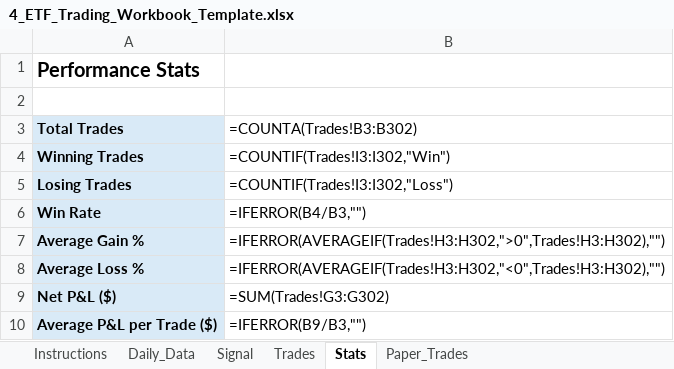
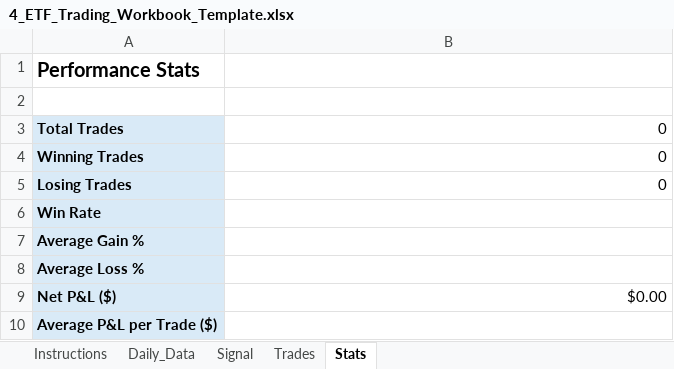
Before and after one commit to mrpink970/4-etf-trading-plan, an Excel workbook: 4_ETF_Trading_Workbook_Template.xlsx, sheet Stats, drawn as a sheet; values as stored, in another font and other column widths than the file's, no borders; formulas without a stored value are shown as written; the diff names each change by its address in the sheet, - before the commit and + after, or states it on an @@ line.

```diff
--- a/4_ETF_Trading_Workbook_Template.xlsx (sheet Stats)
+++ b/4_ETF_Trading_Workbook_Template.xlsx (sheet Stats)
-sheet tab: Paper_Trades
-B3: =COUNTA(Trades!B3:B302)
+B3: 0
-B4: =COUNTIF(Trades!I3:I302,"Win")
+B4: 0
-B5: =COUNTIF(Trades!I3:I302,"Loss")
+B5: 0
-B6: =IFERROR(B4/B3,"")
+B6: (empty)
-B7: =IFERROR(AVERAGEIF(Trades!H3:H302,">0",Trades!H3:H302),"")
+B7: (empty)
-B8: =IFERROR(AVERAGEIF(Trades!H3:H302,"<0",Trades!H3:H302),"")
+B8: (empty)
-B9: =SUM(Trades!G3:G302)
+B9: $0.00
-B10: =IFERROR(B9/B3,"")
+B10: (empty)
```
Also changed, not shown: sheet Daily_Data, sheet Trades, sheet Signal, sheet Instructions.
